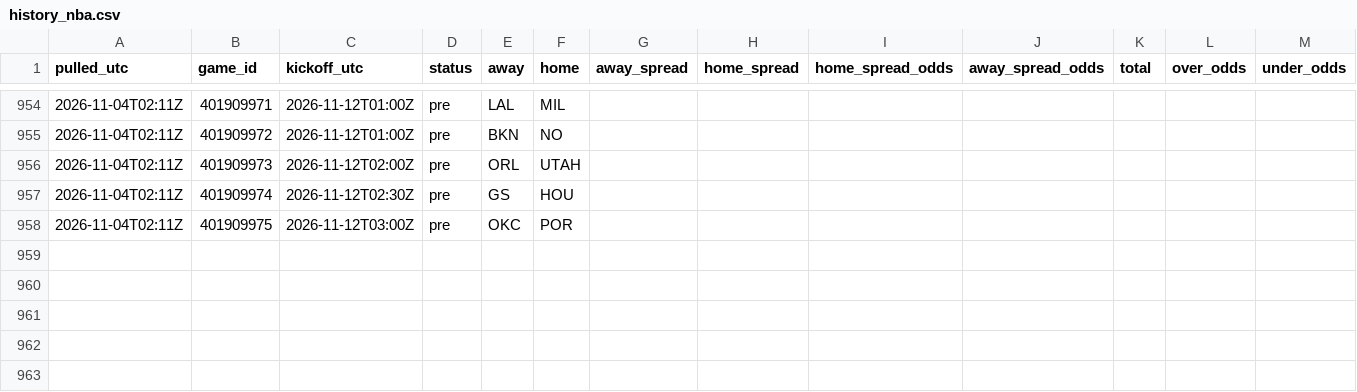
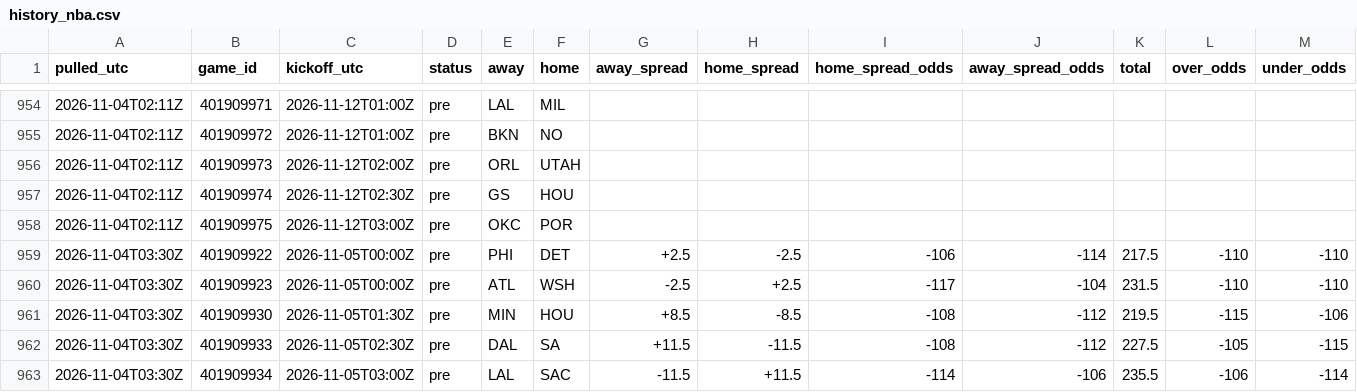
Before and after one commit to tdfarrell/betting-research, a CSV file: data/odds/history_nba.csv, drawn as a sheet; only a part is shown, gaps mark what is left out; rows hold the shown columns only; the diff names each change by its address in the sheet, - before the commit and + after, or states it on an @@ line.

```diff
--- a/data/odds/history_nba.csv
+++ b/data/odds/history_nba.csv
+row 959: 2026-11-04T03:30Z | 401909922 | 2026-11-05T00:00Z | pre | PHI | DET | +2.5 | -2.5 | -106 | -114 | 217.5 | -110 | -110
+row 960: 2026-11-04T03:30Z | 401909923 | 2026-11-05T00:00Z | pre | ATL | WSH | -2.5 | +2.5 | -117 | -104 | 231.5 | -110 | -110
+row 961: 2026-11-04T03:30Z | 401909930 | 2026-11-05T01:30Z | pre | MIN | HOU | +8.5 | -8.5 | -108 | -112 | 219.5 | -115 | -106
+row 962: 2026-11-04T03:30Z | 401909933 | 2026-11-05T02:30Z | pre | DAL | SA | +11.5 | -11.5 | -108 | -112 | 227.5 | -105 | -115
+row 963: 2026-11-04T03:30Z | 401909934 | 2026-11-05T03:00Z | pre | LAL | SAC | -11.5 | +11.5 | -114 | -106 | 235.5 | -106 | -114
```
Also changed, not shown: data/cbb/games.csv, data/grades/screener_picks.csv, 49 other files.
